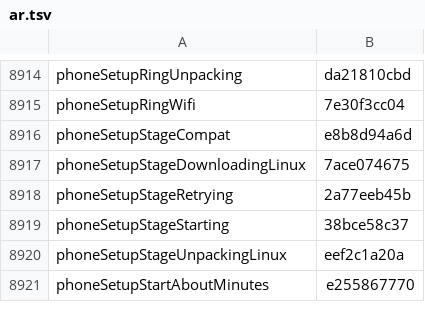
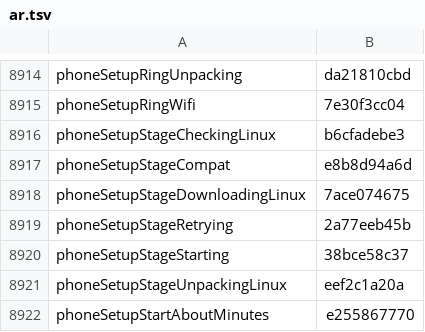
Before and after one commit to Eslamasabry/opencode-mobile-next, a TSV file: native/tools/strings/translation-state/ar.tsv, drawn as a sheet; only a part is shown, gaps mark what is left out.

```diff
--- a/native/tools/strings/translation-state/ar.tsv
+++ b/native/tools/strings/translation-state/ar.tsv
@@ -8915,2 +8915,3 @@ phoneSetupRingUnpacking	da21810cbd
 phoneSetupRingWifi	7e30f3cc04
+phoneSetupStageCheckingLinux	b6cfadebe3
 phoneSetupStageCompat	e8b8d94a6d
```
Also changed, not shown: native/tools/strings/translation-state/es.tsv, native/tools/strings/translation-state/fr.tsv, 25 other files.
